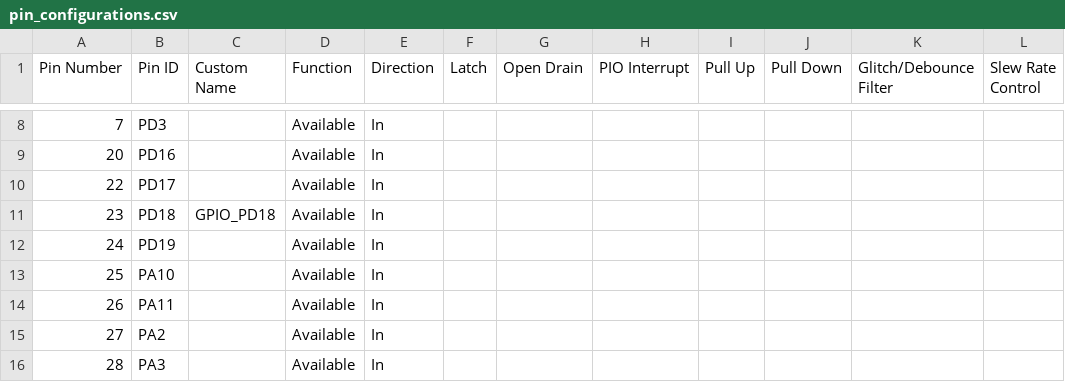
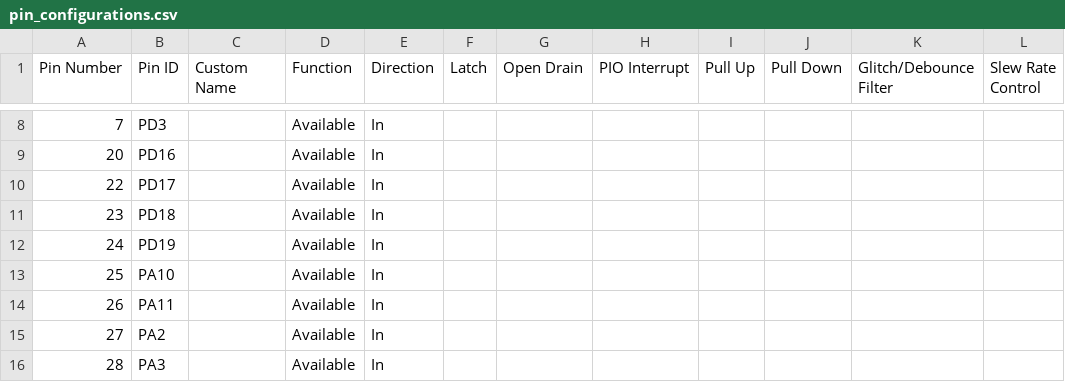
Before and after one commit to Microchip-MPLAB-Harmony/csp_apps_pic32cx_mt, a CSV file: apps/flexcom/usart/flexcom_usart_ring_buffer_interrupt/firmware/src/config/pic32cx_mtsh_db/pin_configurations.csv, drawn as a sheet; only a part is shown, gaps mark what is left out.

Commit message:
[FLEXCOM] Regenerated demo for flexcom_usart_ring_buffer_interrupt_pic32cx_mtsh_db
MH3-77486

```diff
--- a/apps/flexcom/usart/flexcom_usart_ring_buffer_interrupt/firmware/src/config/pic32cx_mtsh_db/pin_configurations.csv
+++ b/apps/flexcom/usart/flexcom_usart_ring_buffer_interrupt/firmware/src/config/pic32cx_mtsh_db/pin_configurations.csv
@@ -10,3 +10,3 @@ Pin Number,Pin ID,Custom Name,Function,Direction,Latch,Open Drain,PIO Interrupt,
 22,PD17,,Available,In,,,,,,,
-23,PD18,GPIO_PD18,Available,In,,,,,,,
+23,PD18,,Available,In,,,,,,,
 24,PD19,,Available,In,,,,,,,
```
Also changed, not shown: 23 other files.
